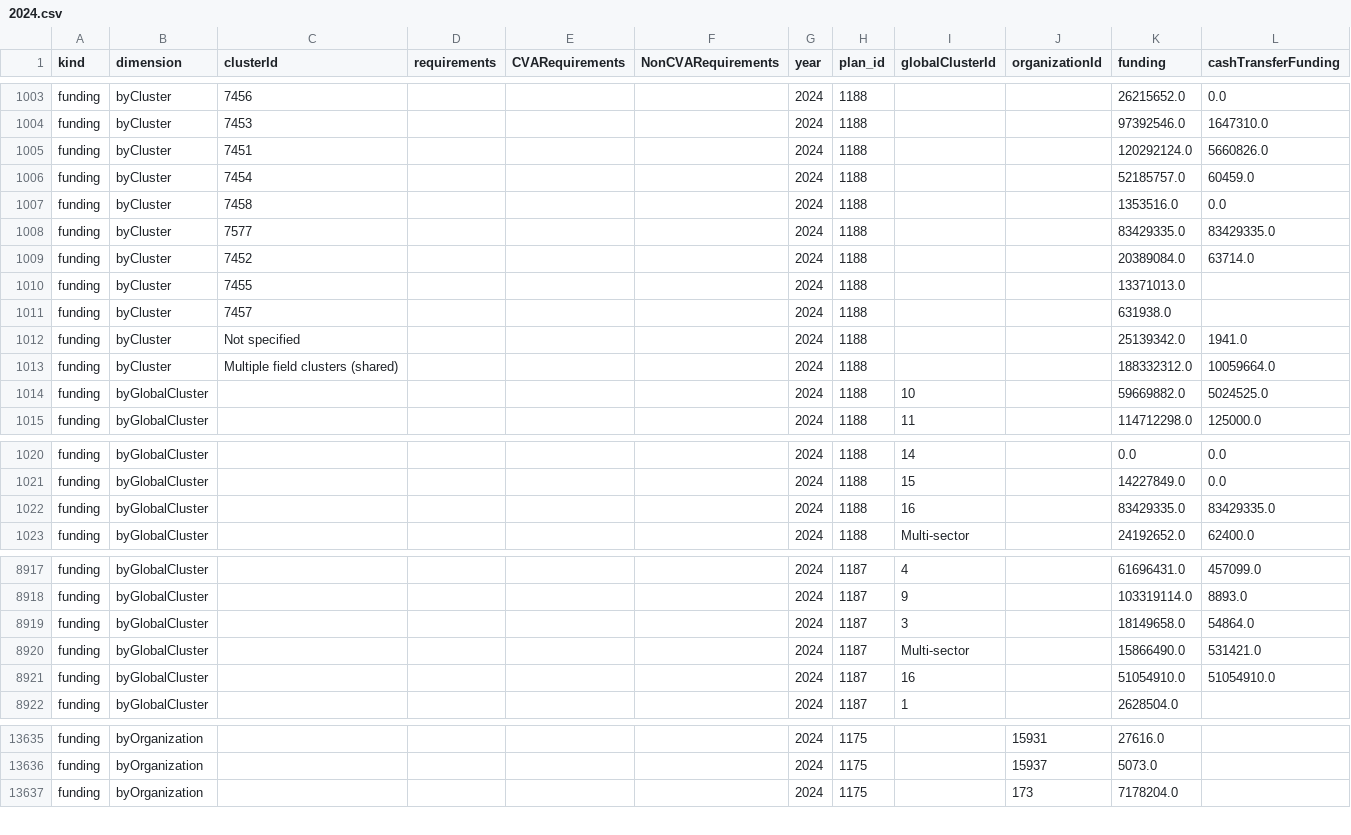
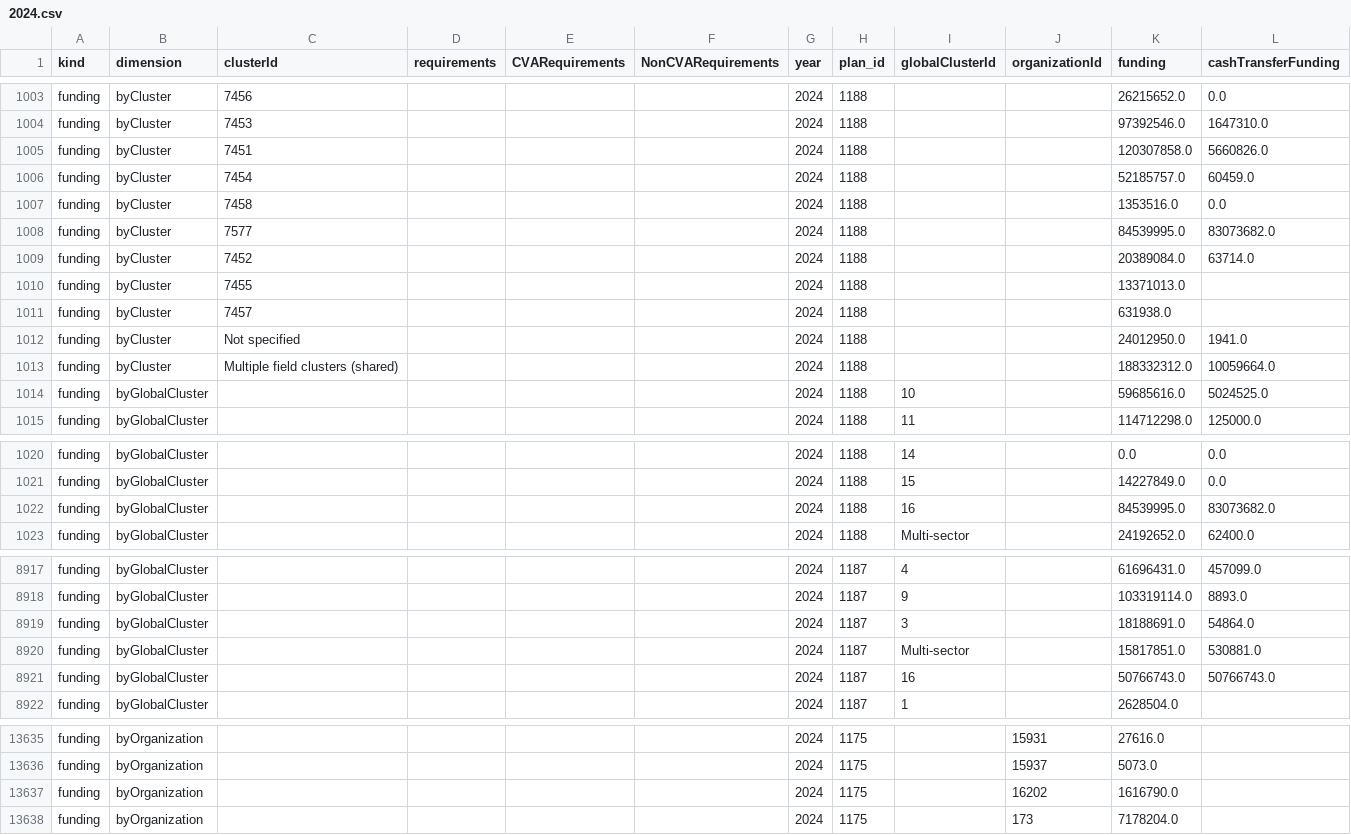
Before and after one commit to nirojpanta77/global-humanitarian-needs-and-funding, a CSV file: tables/financial_breakdowns/2024.csv, drawn as a sheet; only a part is shown, gaps mark what is left out; the diff covers the shown part only.

```diff
--- a/tables/financial_breakdowns/2024.csv
+++ b/tables/financial_breakdowns/2024.csv
@@ -1004,6 +1004,6 @@ funding,byCluster,7456,,,,2024,1188,,,26215652.0,0.0
 funding,byCluster,7453,,,,2024,1188,,,97392546.0,1647310.0
-funding,byCluster,7451,,,,2024,1188,,,120292124.0,5660826.0
+funding,byCluster,7451,,,,2024,1188,,,120307858.0,5660826.0
 funding,byCluster,7454,,,,2024,1188,,,52185757.0,60459.0
 funding,byCluster,7458,,,,2024,1188,,,1353516.0,0.0
-funding,byCluster,7577,,,,2024,1188,,,83429335.0,83429335.0
+funding,byCluster,7577,,,,2024,1188,,,84539995.0,83073682.0
 funding,byCluster,7452,,,,2024,1188,,,20389084.0,63714.0
@@ -1011,5 +1011,5 @@ funding,byCluster,7455,,,,2024,1188,,,13371013.0,
 funding,byCluster,7457,,,,2024,1188,,,631938.0,
-funding,byCluster,Not specified,,,,2024,1188,,,25139342.0,1941.0
+funding,byCluster,Not specified,,,,2024,1188,,,24012950.0,1941.0
 funding,byCluster,Multiple field clusters (shared),,,,2024,1188,,,188332312.0,10059664.0
-funding,byGlobalCluster,,,,,2024,1188,10,,59669882.0,5024525.0
+funding,byGlobalCluster,,,,,2024,1188,10,,59685616.0,5024525.0
 funding,byGlobalCluster,,,,,2024,1188,11,,114712298.0,125000.0
@@ -1021,3 +1021,3 @@ funding,byGlobalCluster,,,,,2024,1188,14,,0.0,0.0
 funding,byGlobalCluster,,,,,2024,1188,15,,14227849.0,0.0
-funding,byGlobalCluster,,,,,2024,1188,16,,83429335.0,83429335.0
+funding,byGlobalCluster,,,,,2024,1188,16,,84539995.0,83073682.0
 funding,byGlobalCluster,,,,,2024,1188,Multi-sector,,24192652.0,62400.0
@@ -8918,5 +8918,5 @@ funding,byGlobalCluster,,,,,2024,1187,4,,61696431.0,457099.0
 funding,byGlobalCluster,,,,,2024,1187,9,,103319114.0,8893.0
-funding,byGlobalCluster,,,,,2024,1187,3,,18149658.0,54864.0
-funding,byGlobalCluster,,,,,2024,1187,Multi-sector,,15866490.0,531421.0
-funding,byGlobalCluster,,,,,2024,1187,16,,51054910.0,51054910.0
+funding,byGlobalCluster,,,,,2024,1187,3,,18188691.0,54864.0
+funding,byGlobalCluster,,,,,2024,1187,Multi-sector,,15817851.0,530881.0
+funding,byGlobalCluster,,,,,2024,1187,16,,50766743.0,50766743.0
 funding,byGlobalCluster,,,,,2024,1187,1,,2628504.0,
@@ -13636,2 +13636,3 @@ funding,byOrganization,,,,,2024,1175,,15931,27616.0,
 funding,byOrganization,,,,,2024,1175,,15937,5073.0,
+funding,byOrganization,,,,,2024,1175,,16202,1616790.0,
 funding,byOrganization,,,,,2024,1175,,173,7178204.0,
```
Also changed, not shown: 1 added row, 1 removed row and 66 edited cells elsewhere in this file, tables/financial_breakdowns/2025.csv, tables/financial_breakdowns/2026.csv, 17 other files.
